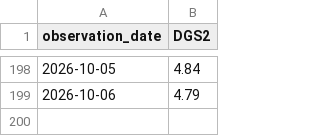
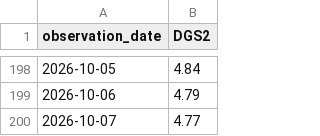
Before and after one commit to shadowapp-pixel/hud-rate-observatory, a CSV file: data/DGS2.csv, drawn as a sheet; only a part is shown, gaps mark what is left out; the diff names each change by its address in the sheet, - before the commit and + after, or states it on an @@ line.

```diff
--- a/data/DGS2.csv
+++ b/data/DGS2.csv
+row 200: 2026-10-07 | 4.77
```
Also changed, not shown: data/DFF.csv, data/DGS10.csv, 5 other files.
